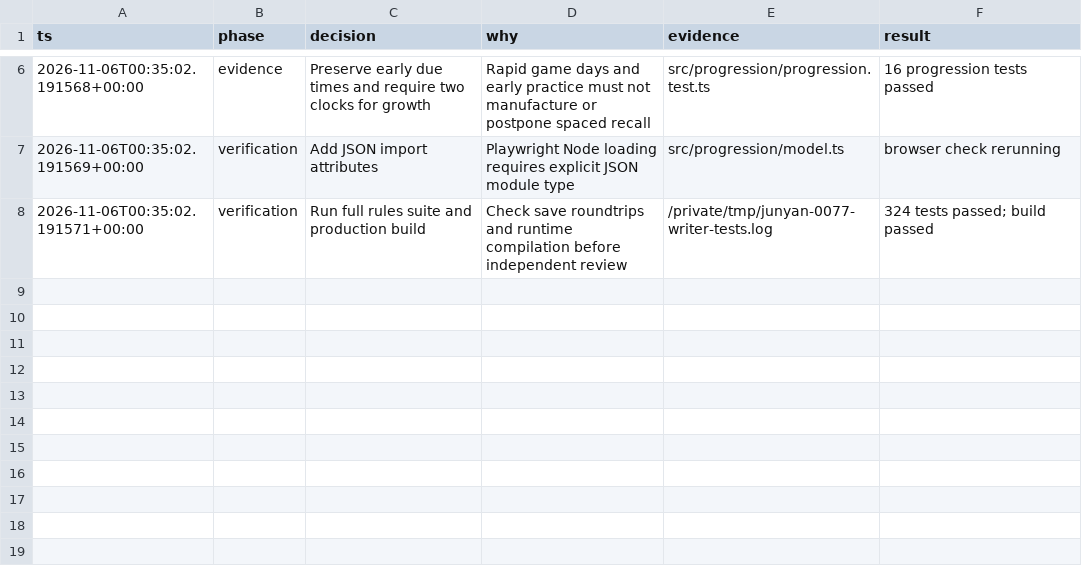
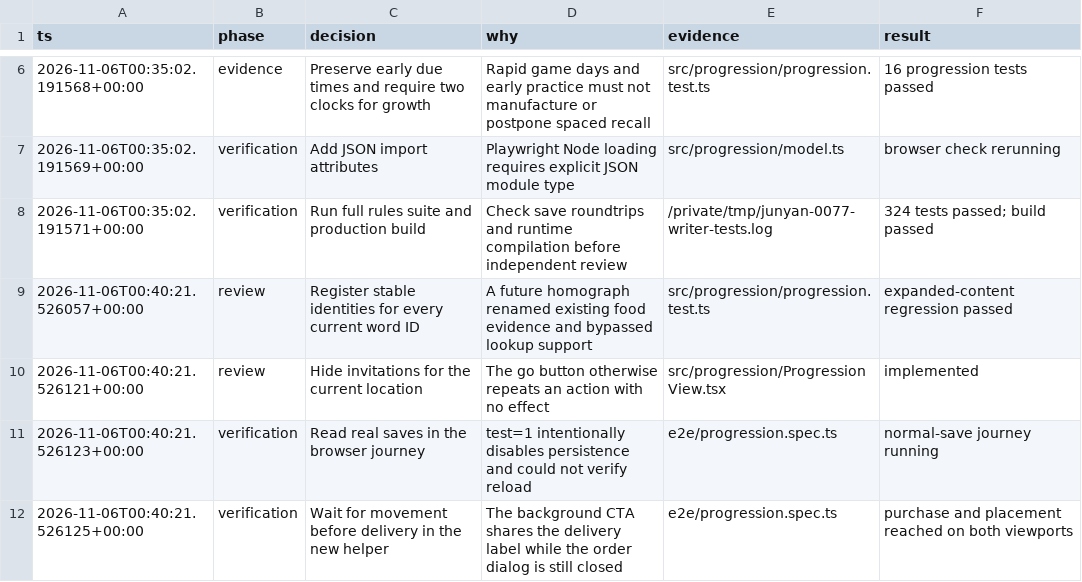
Before and after one commit to CallumHemsley/junyan, a TSV file: docs/evidence/0077/decisions.tsv, drawn as a sheet; only a part is shown, gaps mark what is left out.

Commit message:
Keep semantic identities stable as scenario content grows

```diff
--- a/docs/evidence/0077/decisions.tsv
+++ b/docs/evidence/0077/decisions.tsv
@@ -8 +8,5 @@ ts	phase	decision	why	evidence	result
 2026-11-06T00:35:02.191571+00:00	verification	Run full rules suite and production build	Check save roundtrips and runtime compilation before independent review	/private/tmp/junyan-0077-writer-tests.log	324 tests passed; build passed
+2026-11-06T00:40:21.526057+00:00	review	Register stable identities for every current word ID	A future homograph renamed existing food evidence and bypassed lookup support	src/progression/progression.test.ts	expanded-content regression passed
+2026-11-06T00:40:21.526121+00:00	review	Hide invitations for the current location	The go button otherwise repeats an action with no effect	src/progression/ProgressionView.tsx	implemented
+2026-11-06T00:40:21.526123+00:00	verification	Read real saves in the browser journey	test=1 intentionally disables persistence and could not verify reload	e2e/progression.spec.ts	normal-save journey running
+2026-11-06T00:40:21.526125+00:00	verification	Wait for movement before delivery in the new helper	The background CTA shares the delivery label while the order dialog is still closed	e2e/progression.spec.ts	purchase and placement reached on both viewports
```
Also changed, not shown: 9 other files.
